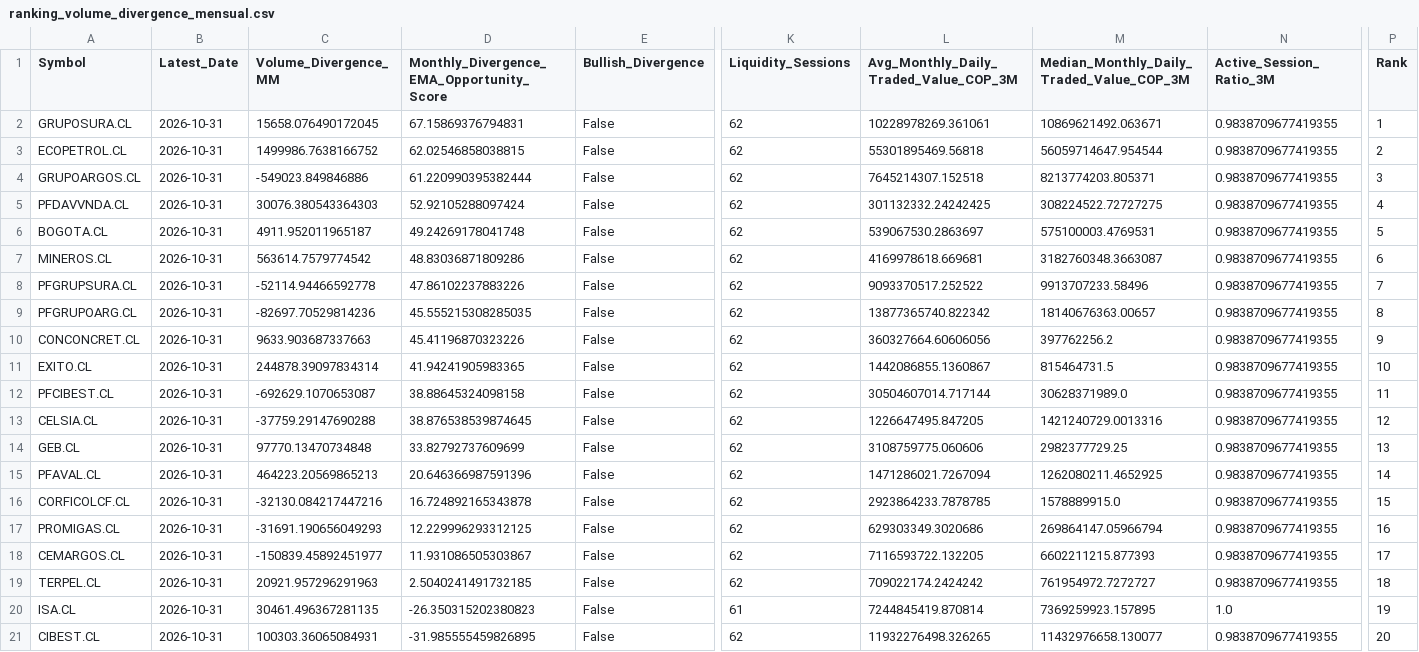
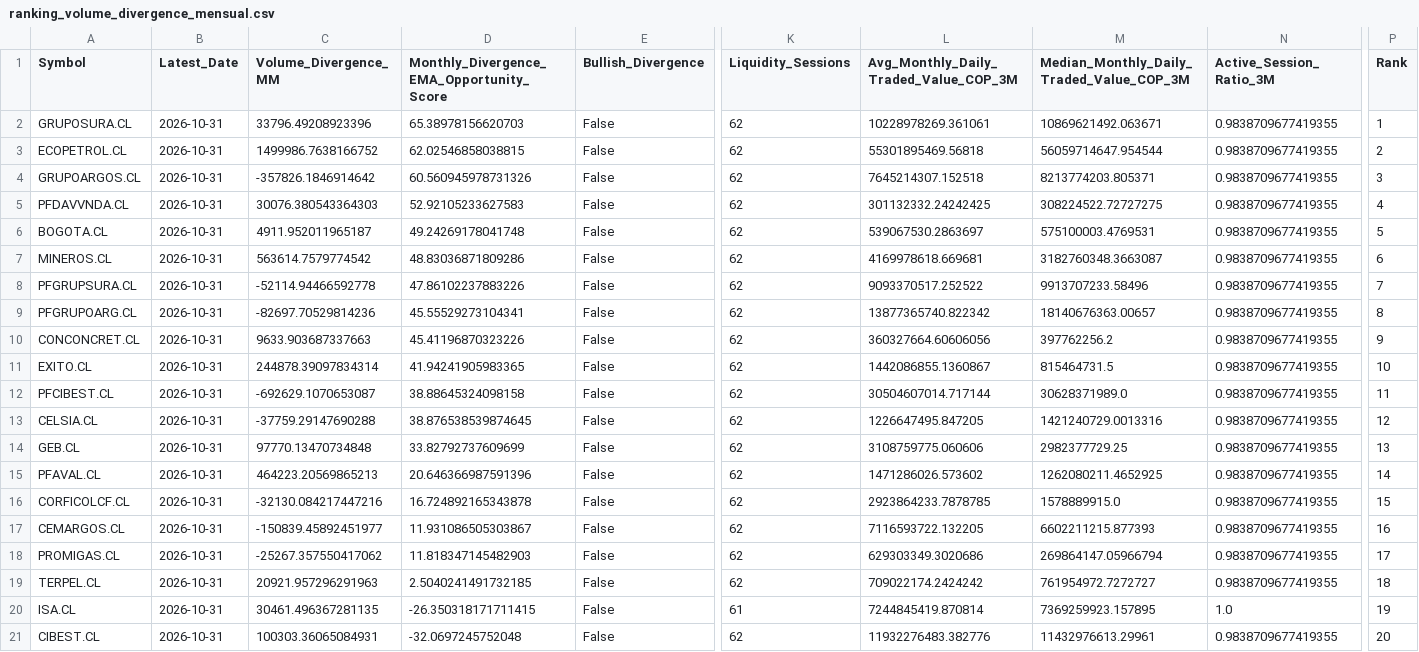
Before and after one commit to Luigi-github/vfi-investment-analyzer, a CSV file: reports/colombia_three_rankings/ranking_volume_divergence_mensual.csv, drawn as a sheet; only a part is shown, gaps mark what is left out; removed rows and columns are numbered as before the commit, all else as after; rows hold the shown columns only; the diff names each change by its address in the sheet, - before the commit and + after, or states it on an @@ line.

```diff
--- a/reports/colombia_three_rankings/ranking_volume_divergence_mensual.csv
+++ b/reports/colombia_three_rankings/ranking_volume_divergence_mensual.csv
-C2 (Volume_Divergence_MM): 15658.076490172045
+C2 (Volume_Divergence_MM): 33796.49208923396
-D2: 67.15869376794831
+D2: 65.38978156620703
-C4 (Volume_Divergence_MM): -549023.849846886
+C4 (Volume_Divergence_MM): -357826.1846914642
-D4: 61.220990395382444
+D4: 60.560945978731326
-D5: 52.92105288097424
+D5: 52.92105233627583
-D9: 45.555215308285035
+D9: 45.55529273104341
-L15: 1471286021.7267094
+L15: 1471286026.573602
-row 17: PROMIGAS.CL | 2026-10-31 | -31691.190656049293 | 12.229996293312125 | False | 62 | 629303349.3020686 | 269864147.05966794 | 0.9838709677419355 | 16
-P17 (Rank): 17
+P17 (Rank): 16
+row 18: PROMIGAS.CL | 2026-10-31 | -25267.357550417062 | 11.818347145482903 | False | 62 | 629303349.3020686 | 269864147.05966794 | 0.9838709677419355 | 17
-D20: -26.350315202380823
+D20: -26.350318171711415
-D21: -31.985555459826895
+D21: -32.0697245752048
-L21: 11932276498.326265
+L21: 11932276483.382776
-M21: 11432976658.130077
+M21: 11432976613.29961
```
Also changed, not shown: reports/colombia_three_rankings/cobertura_universo.csv, reports/colombia_three_rankings/excluidos_por_liquidez.csv, 5 other files.
